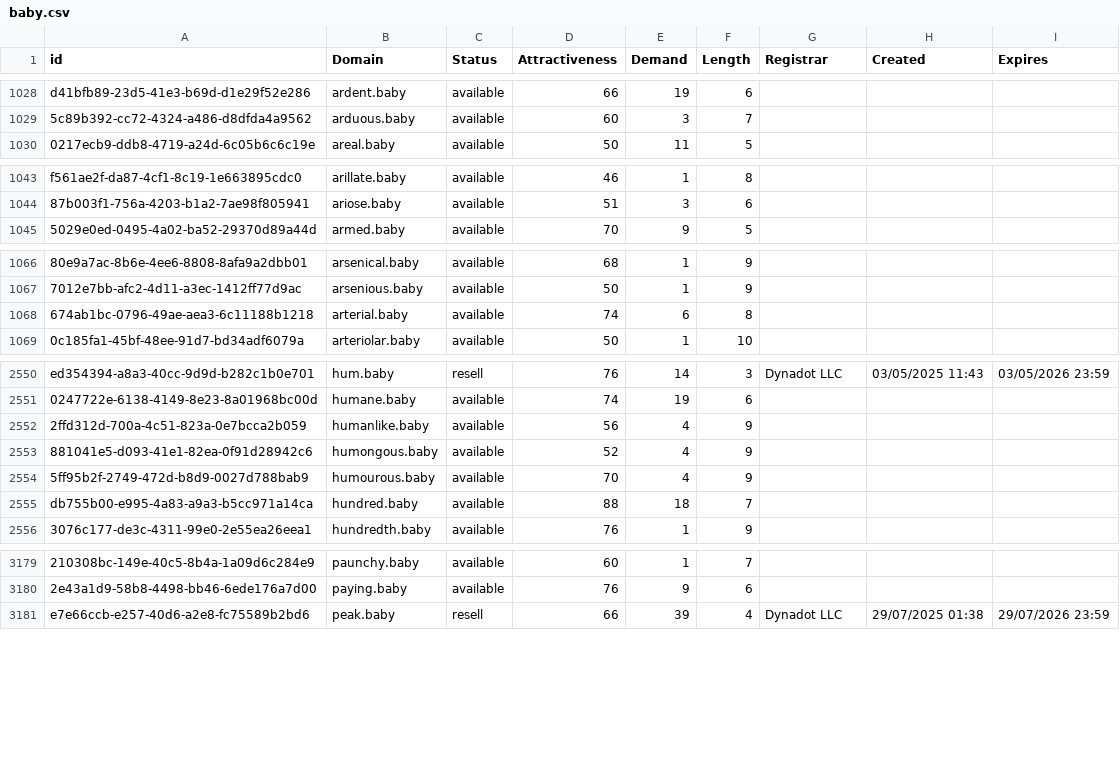
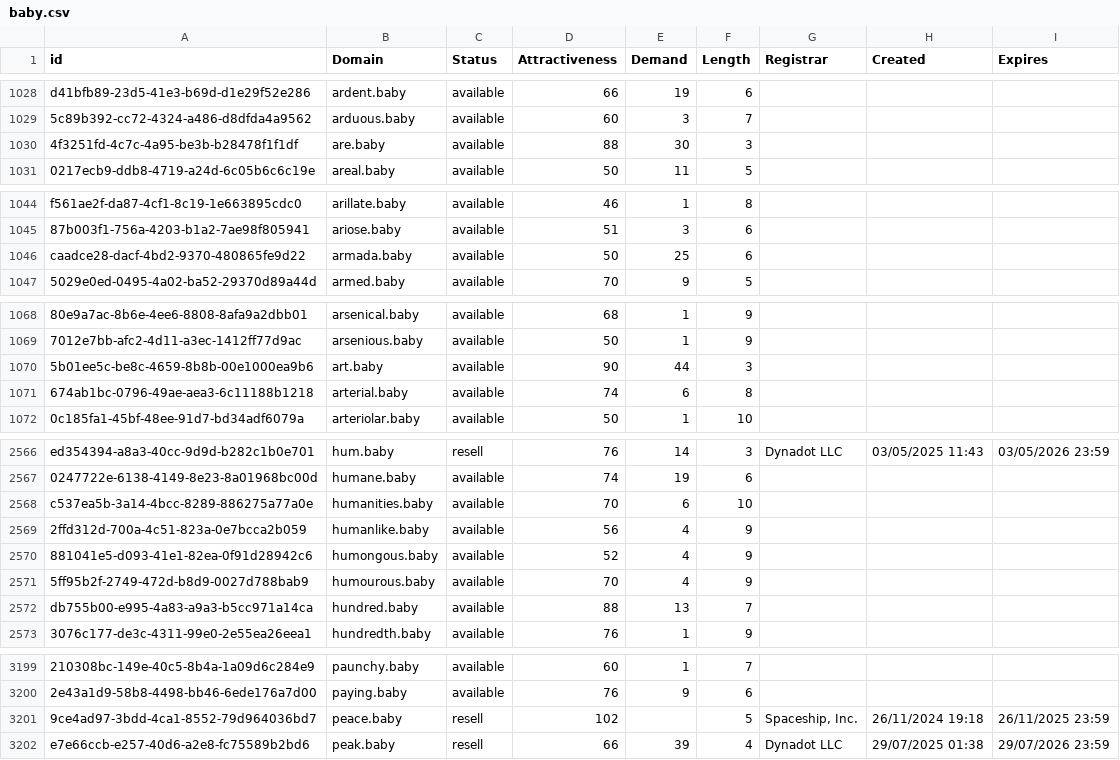
Before and after one commit to UniqueDomains/baby-oneword-domains, a CSV file: baby.csv, drawn as a sheet; only a part is shown, gaps mark what is left out; addresses are those after the commit; the diff covers the shown part only; the diff names each change by its address in the sheet, - before the commit and + after, or states it on an @@ line.

```diff
--- a/baby.csv
+++ b/baby.csv
+row 1030: 4f3251fd-4c7c-4a95-be3b-b28478f1f1df | are.baby | available | 88 | 30 | 3
+row 1046: caadce28-dacf-4bd2-9370-480865fe9d22 | armada.baby | available | 50 | 25 | 6
+row 1070: 5b01ee5c-be8c-4659-8b8b-00e1000ea9b6 | art.baby | available | 90 | 44 | 3
+row 2568: c537ea5b-3a14-4bcc-8289-886275a77a0e | humanities.baby | available | 70 | 6 | 10
-E2572 (Demand): 18
+E2572 (Demand): 13
+row 3201: 9ce4ad97-3bdd-4ca1-8552-79d964036bd7 | peace.baby | resell | 102 |  | 5 | Spaceship, Inc. | 26/11/2024 19:18 | 26/11/2025 23:59
```
Also changed, not shown: 22 added rows and 13 edited cells elsewhere in this file, 2 other files.
